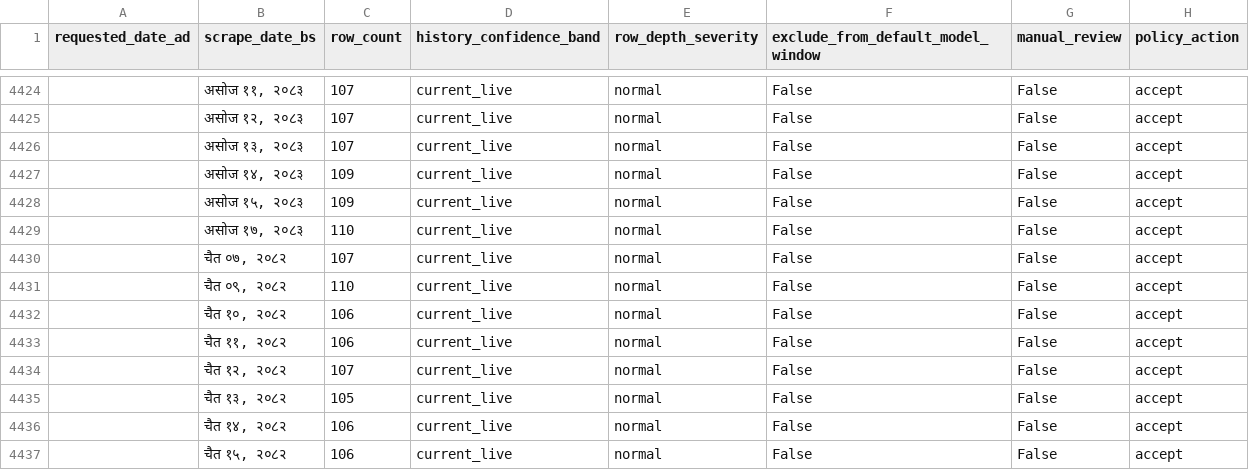
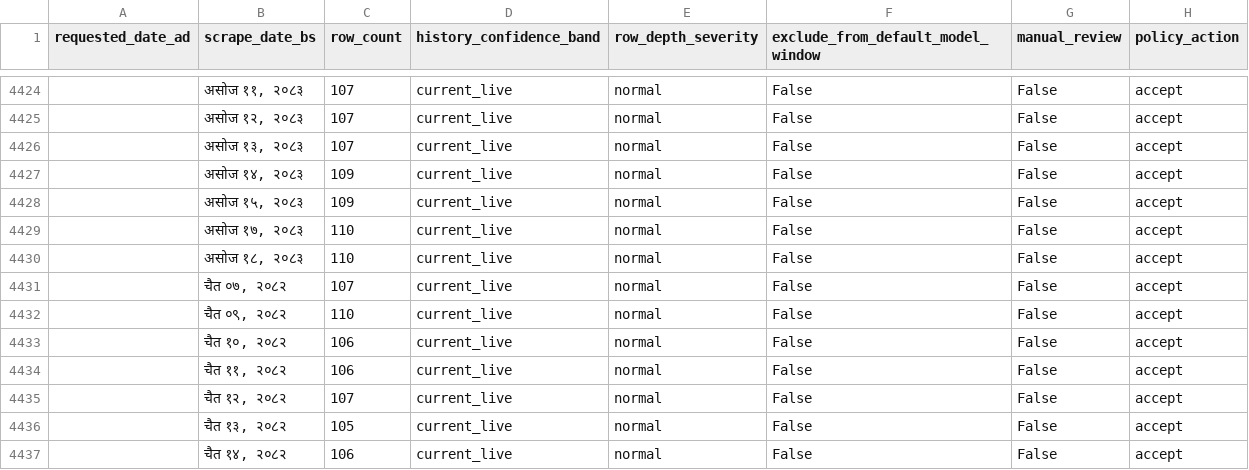
Before and after one commit to GaneshPokharel-tech/kalimati-saathi, a CSV file: data/processed/row_depth_policy_flags.csv, drawn as a sheet; only a part is shown, gaps mark what is left out; the shorter side is filled out with more unchanged rows; the diff names each change by its address in the sheet, - before the commit and + after, or states it on an @@ line.

```diff
--- a/data/processed/row_depth_policy_flags.csv
+++ b/data/processed/row_depth_policy_flags.csv
+row 4430:  | असोज १८, २०८३ | 110 | current_live | normal | False | False | accept
```
Also changed, not shown: data/processed/commodity_name_counts.csv, data/processed/commodity_normalization_fuzzy_pairs.csv, 8 other files.
